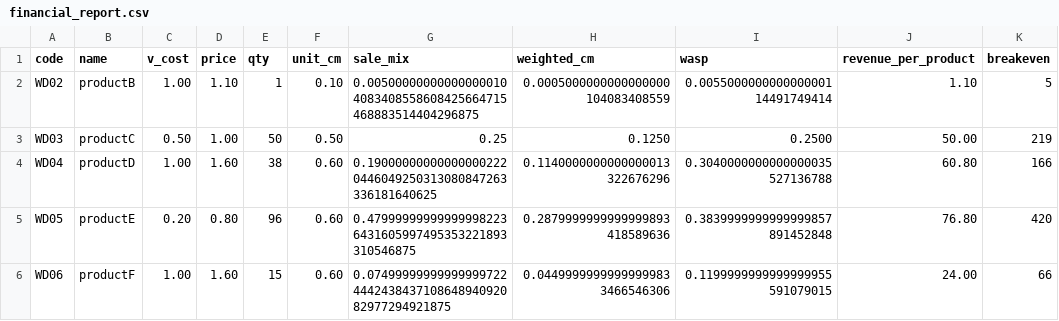
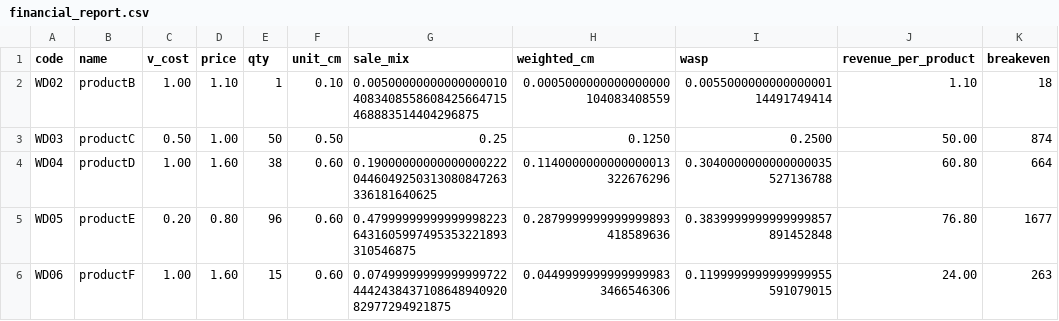
Before and after one commit to darius-aq/Project, a CSV file: financial_report.csv, drawn as a sheet.

Commit message:
milestone in register sales, add items window opens

```diff
--- a/financial_report.csv
+++ b/financial_report.csv
@@ -1,6 +1,6 @@
 code,name,v_cost,price,qty,unit_cm,sale_mix,weighted_cm,wasp,revenue_per_product,breakeven
-WD02,productB,1.00,1.10,1,0.10,0.005000000000000000104083408558608425664715468883514404296875,0.0005000000000000000104083408559,0.005500000000000000114491749414,1.10,5
-WD03,productC,0.50,1.00,50,0.50,0.25,0.1250,0.2500,50.00,219
-WD04,productD,1.00,1.60,38,0.60,0.190000000000000002220446049250313080847263336181640625,0.1140000000000000013322676296,0.3040000000000000035527136788,60.80,166
-WD05,productE,0.20,0.80,96,0.60,0.479999999999999982236431605997495353221893310546875,0.2879999999999999893418589636,0.3839999999999999857891452848,76.80,420
-WD06,productF,1.00,1.60,15,0.60,0.07499999999999999722444243843710864894092082977294921875,0.04499999999999999833466546306,0.1199999999999999955591079015,24.00,66
+WD02,productB,1.00,1.10,1,0.10,0.005000000000000000104083408558608425664715468883514404296875,0.0005000000000000000104083408559,0.005500000000000000114491749414,1.10,18
+WD03,productC,0.50,1.00,50,0.50,0.25,0.1250,0.2500,50.00,874
+WD04,productD,1.00,1.60,38,0.60,0.190000000000000002220446049250313080847263336181640625,0.1140000000000000013322676296,0.3040000000000000035527136788,60.80,664
+WD05,productE,0.20,0.80,96,0.60,0.479999999999999982236431605997495353221893310546875,0.2879999999999999893418589636,0.3839999999999999857891452848,76.80,1677
+WD06,productF,1.00,1.60,15,0.60,0.07499999999999999722444243843710864894092082977294921875,0.04499999999999999833466546306,0.1199999999999999955591079015,24.00,263
```
Also changed, not shown: 2 other files.
